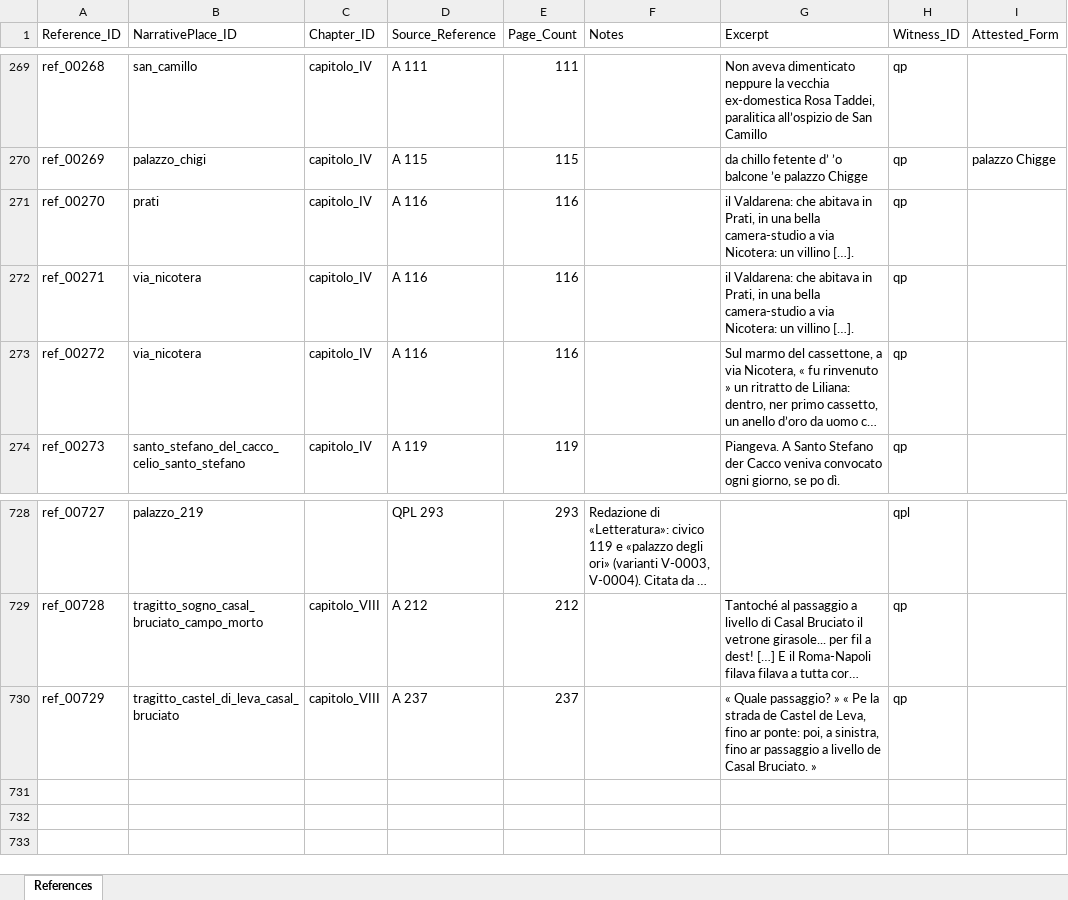
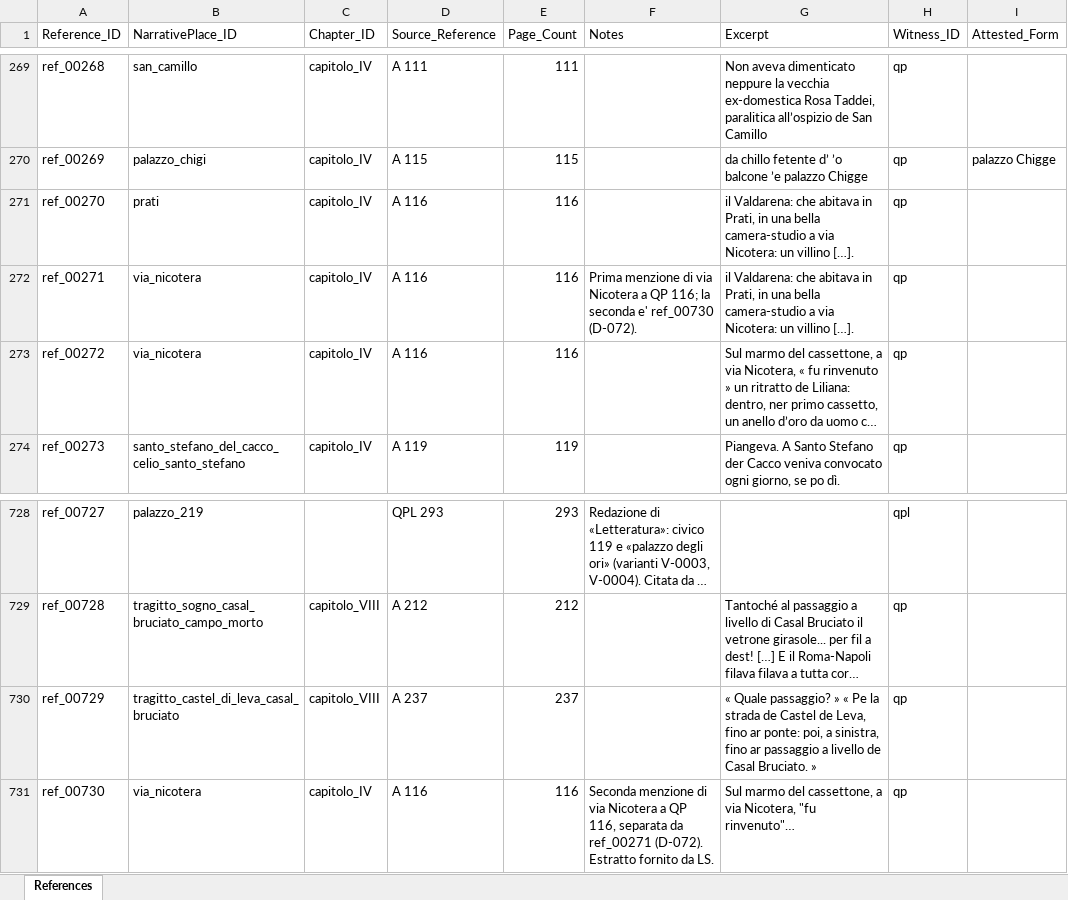
Before and after one commit to lnz-sbt3/gaddatlas, an Excel workbook: data/source/xlsx/References.xlsx, sheet References, drawn as a sheet; only a part is shown, gaps mark what is left out; long unchanged cells end in …; values as stored, in another font and other column widths than the file's, no borders; the diff names each change by its address in the sheet, - before the commit and + after, or states it on an @@ line.

```diff
--- a/data/source/xlsx/References.xlsx (sheet References)
+++ b/data/source/xlsx/References.xlsx (sheet References)
-F272 (Notes): (empty)
+F272 (Notes): Prima menzione di via Nicotera a QP 116; la seconda e' ref_00730 (D-072).
+row 731: ref_00730 | via_nicotera | capitolo_IV | A 116 | 116 | Seconda menzione di via Nicotera a QP 116, separata da ref_00271 (D-072). Estratto fornito da LS. | Sul marmo del cassettone, a via Nicotera, "fu rinvenuto"… | qp
```
Also changed, not shown: data/source/xlsx/Assertions.xlsx, data/source/xlsx/SpatialInterpretations.xlsx, 17 other files.
